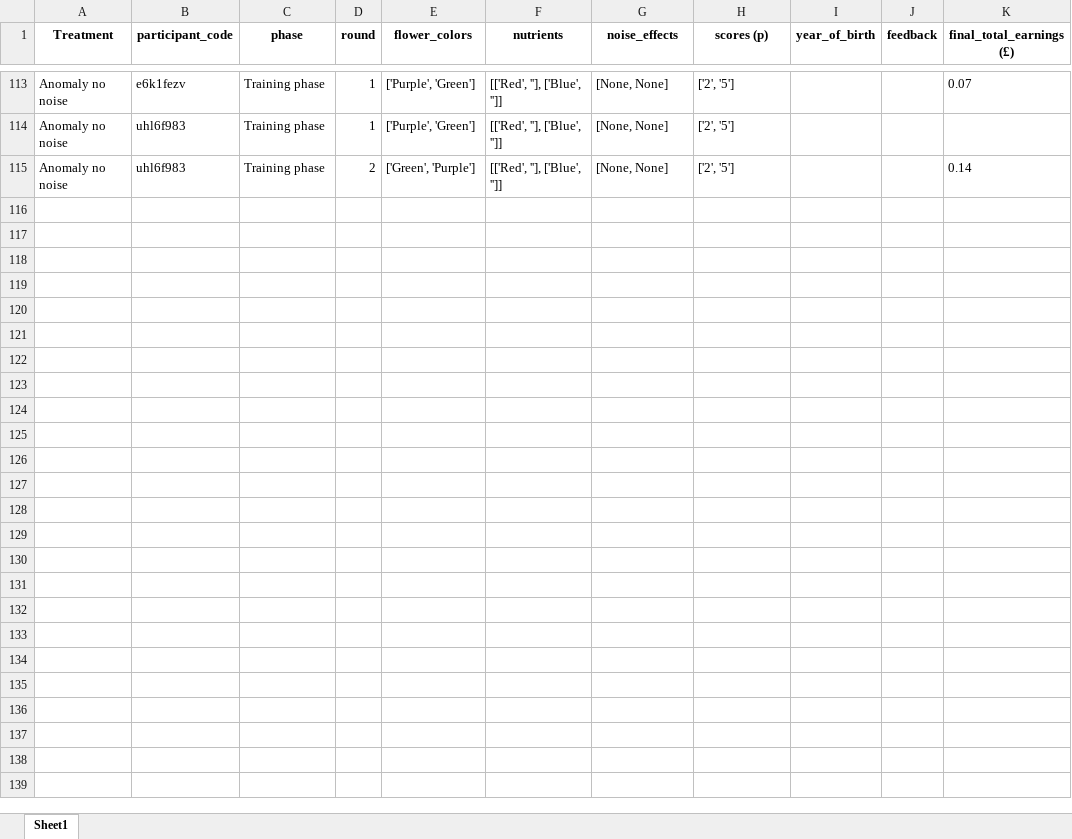
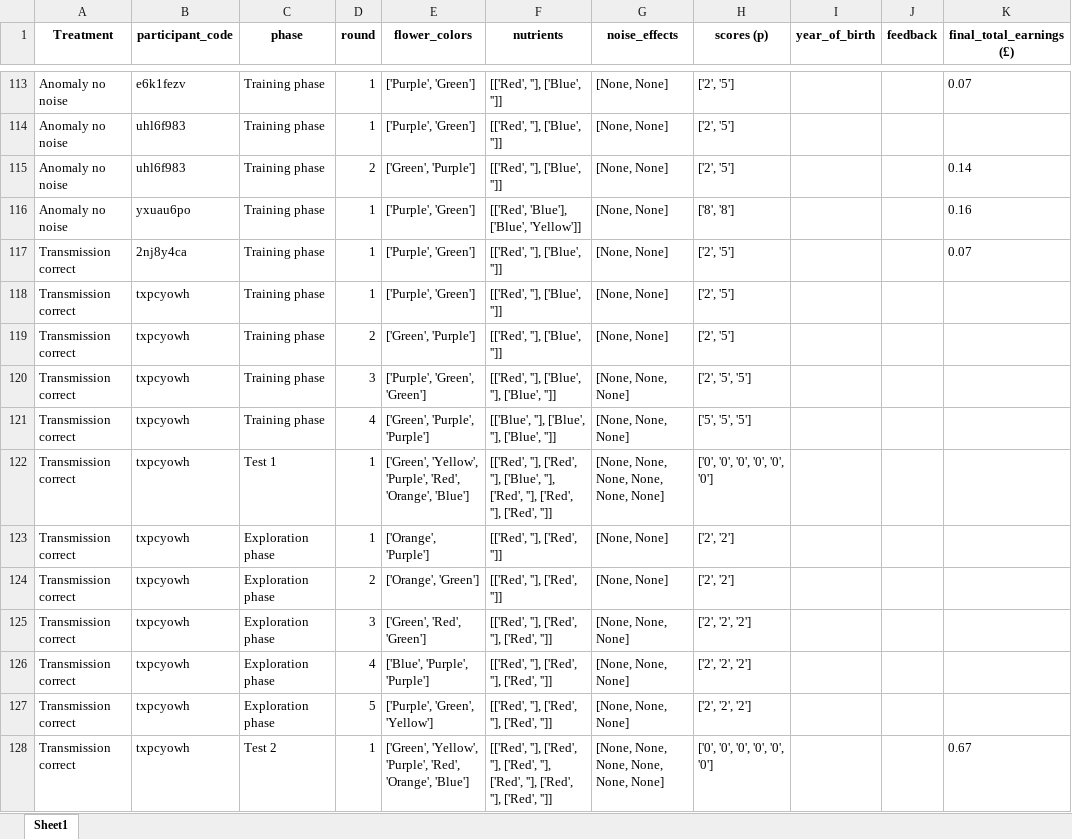
Before and after one commit to AnaAGUERRE/Paradigm-shift, an Excel workbook: nutrient_flower_data.xlsx, sheet Sheet1, drawn as a sheet; only a part is shown, gaps mark what is left out; values as stored, in another font and other column widths than the file's, no borders; the diff names each change by its address in the sheet, - before the commit and + after, or states it on an @@ line.

Commit message:
change the showing of the transmission

```diff
--- a/nutrient_flower_data.xlsx (sheet Sheet1)
+++ b/nutrient_flower_data.xlsx (sheet Sheet1)
+row 116: Anomaly no noise | yxuau6po | Training phase | 1 | ['Purple', 'Green'] | [['Red', 'Blue'], ['Blue', 'Yellow']] | [None, None] | ['8', '8'] |  |  | 0.16
+row 117: Transmission correct | 2nj8y4ca | Training phase | 1 | ['Purple', 'Green'] | [['Red', ''], ['Blue', '']] | [None, None] | ['2', '5'] |  |  | 0.07
+row 118: Transmission correct | txpcyowh | Training phase | 1 | ['Purple', 'Green'] | [['Red', ''], ['Blue', '']] | [None, None] | ['2', '5']
+row 119: Transmission correct | txpcyowh | Training phase | 2 | ['Green', 'Purple'] | [['Red', ''], ['Blue', '']] | [None, None] | ['2', '5']
+row 120: Transmission correct | txpcyowh | Training phase | 3 | ['Purple', 'Green', 'Green'] | [['Red', ''], ['Blue', ''], ['Blue', '']] | [None, None, None] | ['2', '5', '5']
+row 121: Transmission correct | txpcyowh | Training phase | 4 | ['Green', 'Purple', 'Purple'] | [['Blue', ''], ['Blue', ''], ['Blue', '']] | [None, None, None] | ['5', '5', '5']
+row 122: Transmission correct | txpcyowh | Test 1 | 1 | ['Green', 'Yellow', 'Purple', 'Red', 'Orange', 'Blue'] | [['Red', ''], ['Red', ''], ['Blue', ''], ['Red', ''], ['Red', ''], ['Red', '']] | [None, None, None, None, None, None] | ['0', '0', '0', '0', '0', '0']
+row 123: Transmission correct | txpcyowh | Exploration phase | 1 | ['Orange', 'Purple'] | [['Red', ''], ['Red', '']] | [None, None] | ['2', '2']
+row 124: Transmission correct | txpcyowh | Exploration phase | 2 | ['Orange', 'Green'] | [['Red', ''], ['Red', '']] | [None, None] | ['2', '2']
+row 125: Transmission correct | txpcyowh | Exploration phase | 3 | ['Green', 'Red', 'Green'] | [['Red', ''], ['Red', ''], ['Red', '']] | [None, None, None] | ['2', '2', '2']
+row 126: Transmission correct | txpcyowh | Exploration phase | 4 | ['Blue', 'Purple', 'Purple'] | [['Red', ''], ['Red', ''], ['Red', '']] | [None, None, None] | ['2', '2', '2']
+row 127: Transmission correct | txpcyowh | Exploration phase | 5 | ['Purple', 'Green', 'Yellow'] | [['Red', ''], ['Red', ''], ['Red', '']] | [None, None, None] | ['2', '2', '2']
+row 128: Transmission correct | txpcyowh | Test 2 | 1 | ['Green', 'Yellow', 'Purple', 'Red', 'Orange', 'Blue'] | [['Red', ''], ['Red', ''], ['Red', ''], ['Red', ''], ['Red', ''], ['Red', '']] | [None, None, None, None, None, None] | ['0', '0', '0', '0', '0', '0'] |  |  | 0.67
```
Also changed, not shown: 6 other files.
